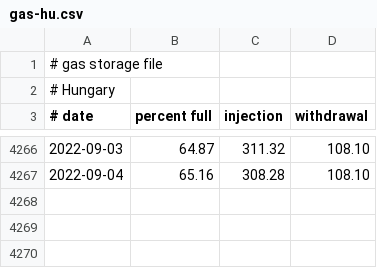
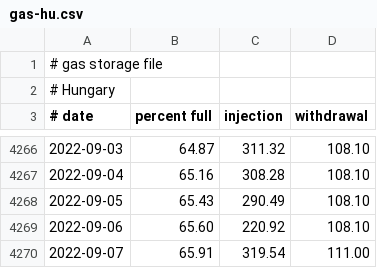
Before and after one commit to wp-xyz/gas_storage, a CSV file: data/gas-hu.csv, drawn as a sheet; only a part is shown, gaps mark what is left out.

```diff
--- a/data/gas-hu.csv
+++ b/data/gas-hu.csv
@@ -4267 +4267,4 @@
 2022-09-04	65.16	308.28	108.10
+2022-09-05	65.43	290.49	108.10
+2022-09-06	65.60	220.92	108.10
+2022-09-07	65.91	319.54	111.00
```
Also changed, not shown: data/gas-at.csv, data/gas-fr.csv, 21 other files.
